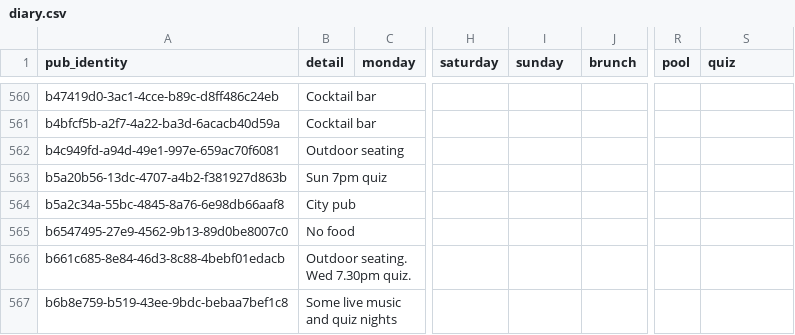
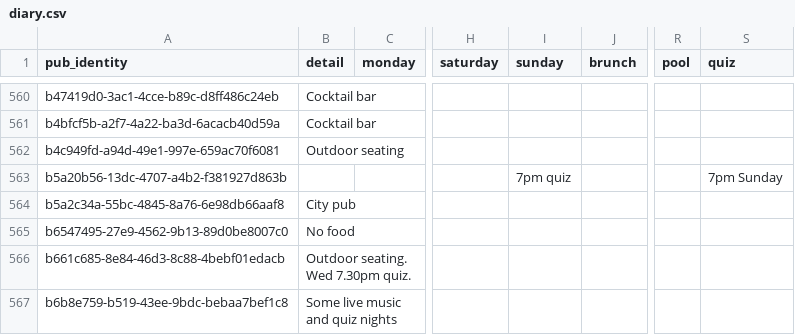
Before and after one commit to cartsmate/thepubcrawls, a CSV file: files/diary.csv, drawn as a sheet; only a part is shown, gaps mark what is left out; the diff covers the shown part only; the diff names each change by its address in the sheet, - before the commit and + after, or states it on an @@ line.

Commit message:
add sunday events

```diff
--- a/files/diary.csv
+++ b/files/diary.csv
-B563 (detail): Sun 7pm quiz
+B563 (detail): (empty)
-I563 (sunday): (empty)
+I563 (sunday): 7pm quiz
-S563 (quiz): (empty)
+S563 (quiz): 7pm Sunday
```
Also changed, not shown: 173 edited cells elsewhere in this file, 3 other files.
